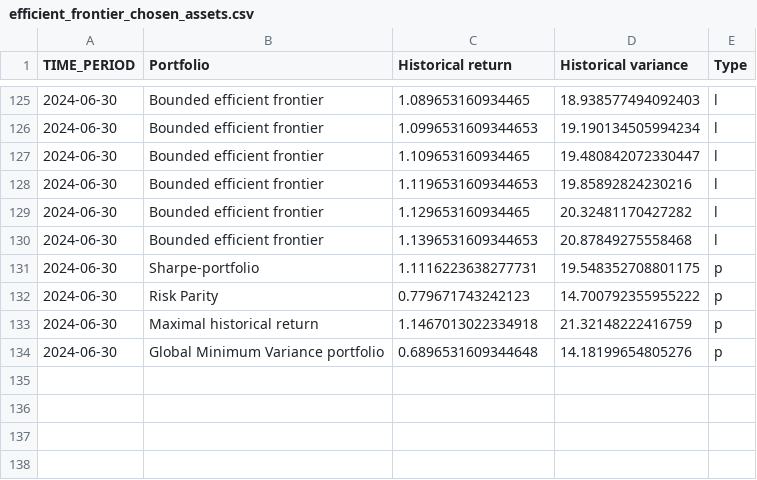
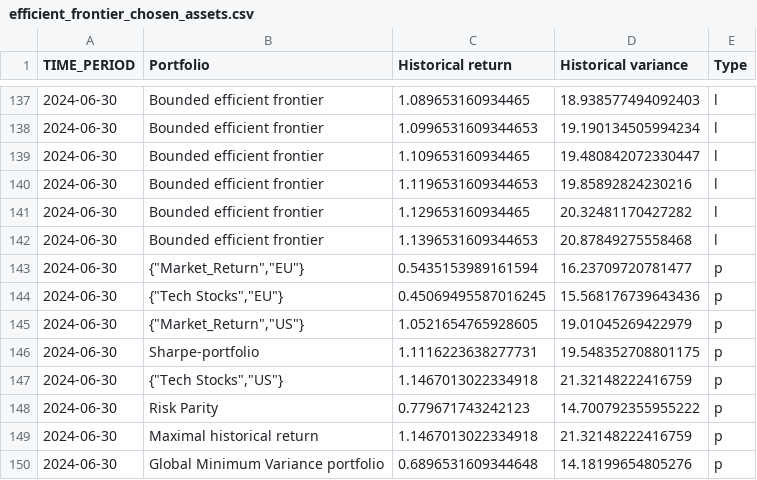
Before and after one commit to fjr422/PUK_Asset_allocation, a CSV file: Data/Active_portfolio/Input/efficient_frontier_chosen_assets.csv, drawn as a sheet; only a part is shown, gaps mark what is left out; the diff covers the shown part only.

```diff
--- a/Data/Active_portfolio/Input/efficient_frontier_chosen_assets.csv
+++ b/Data/Active_portfolio/Input/efficient_frontier_chosen_assets.csv
@@ -130,3 +142,7 @@ TIME_PERIOD,Portfolio,Historical return,Historical variance,Type
 2024-06-30,Bounded efficient frontier,1.1396531609344653,20.87849275558468,l
+2024-06-30,"{""Market_Return"",""EU""}",0.5435153989161594,16.23709720781477,p
+2024-06-30,"{""Tech Stocks"",""EU""}",0.45069495587016245,15.568176739643436,p
+2024-06-30,"{""Market_Return"",""US""}",1.0521654765928605,19.01045269422979,p
 2024-06-30,Sharpe-portfolio,1.1116223638277731,19.548352708801175,p
+2024-06-30,"{""Tech Stocks"",""US""}",1.1467013022334918,21.32148222416759,p
 2024-06-30,Risk Parity,0.779671743242123,14.700792355955222,p
```
Also changed, not shown: 12 added rows and 4 moved rows elsewhere in this file, Data/Active_portfolio/Input/efficient_frontier_long.csv, Data/Active_portfolio/Input/efficient_frontier_short.csv, 26 other files.
